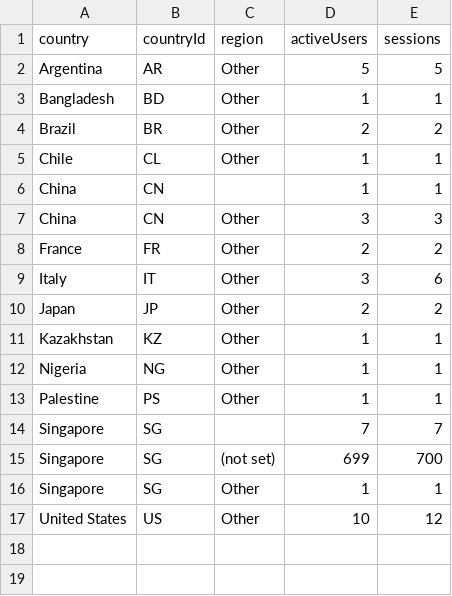
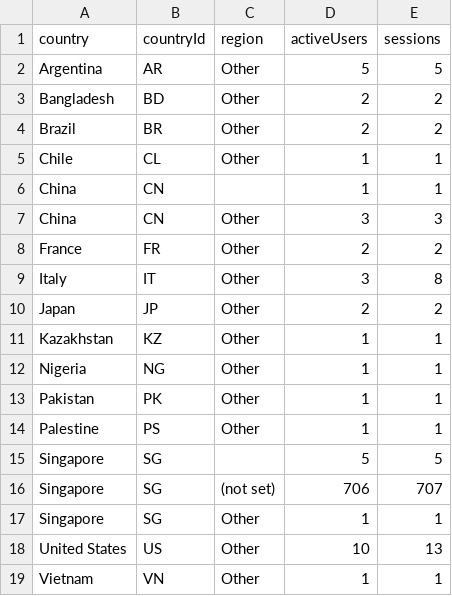
Before and after one commit to CalCOFI/analytics, a CSV file: static/data/geo/calcofi4db.csv, drawn as a sheet.

Commit message:
data: refresh usage from GA4

```diff
--- a/static/data/geo/calcofi4db.csv
+++ b/static/data/geo/calcofi4db.csv
@@ -2,3 +2,3 @@ country,countryId,region,activeUsers,sessions
 Argentina,AR,Other,5,5
-Bangladesh,BD,Other,1,1
+Bangladesh,BD,Other,2,2
 Brazil,BR,Other,2,2
@@ -8,3 +8,3 @@ China,CN,Other,3,3
 France,FR,Other,2,2
-Italy,IT,Other,3,6
+Italy,IT,Other,3,8
 Japan,JP,Other,2,2
@@ -12,6 +12,8 @@ Kazakhstan,KZ,Other,1,1
 Nigeria,NG,Other,1,1
+Pakistan,PK,Other,1,1
 Palestine,PS,Other,1,1
-Singapore,SG,,7,7
-Singapore,SG,(not set),699,700
+Singapore,SG,,5,5
+Singapore,SG,(not set),706,707
 Singapore,SG,Other,1,1
-United States,US,Other,10,12
+United States,US,Other,10,13
+Vietnam,VN,Other,1,1
```
Also changed, not shown: static/data/daily/calcofi4db.csv, static/data/daily/ctd-transects.csv, 52 other files.
